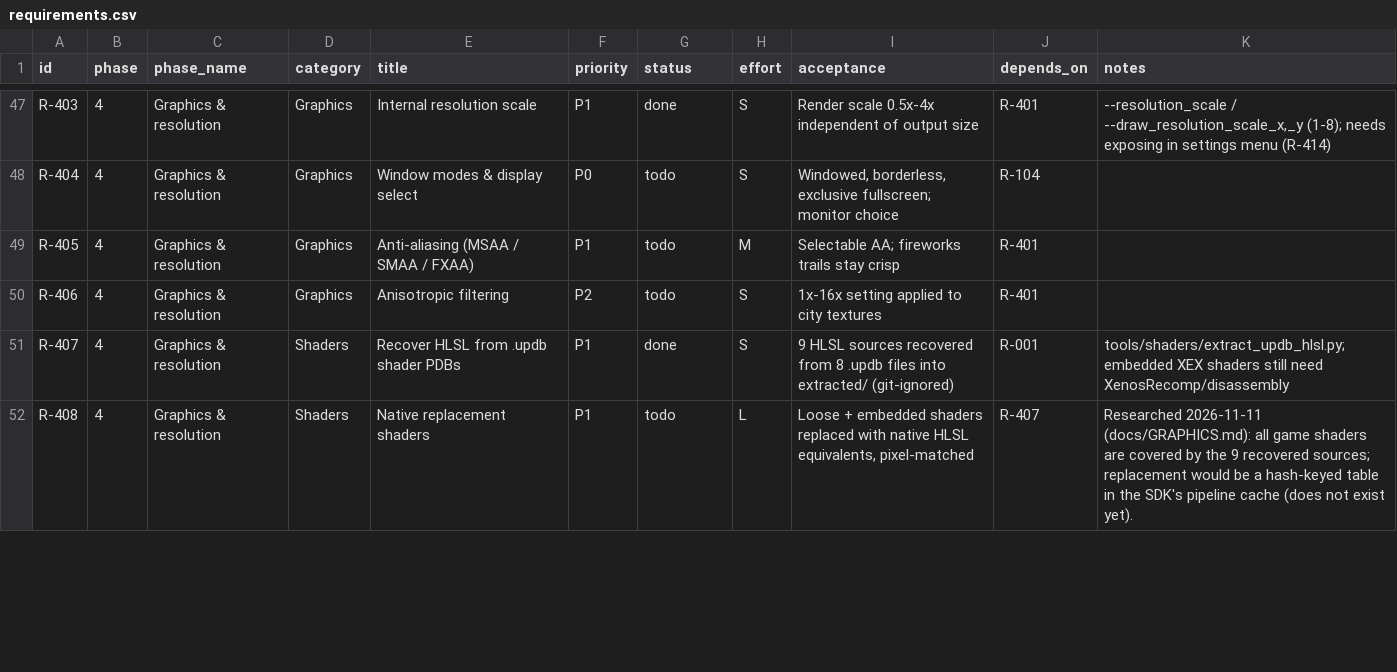
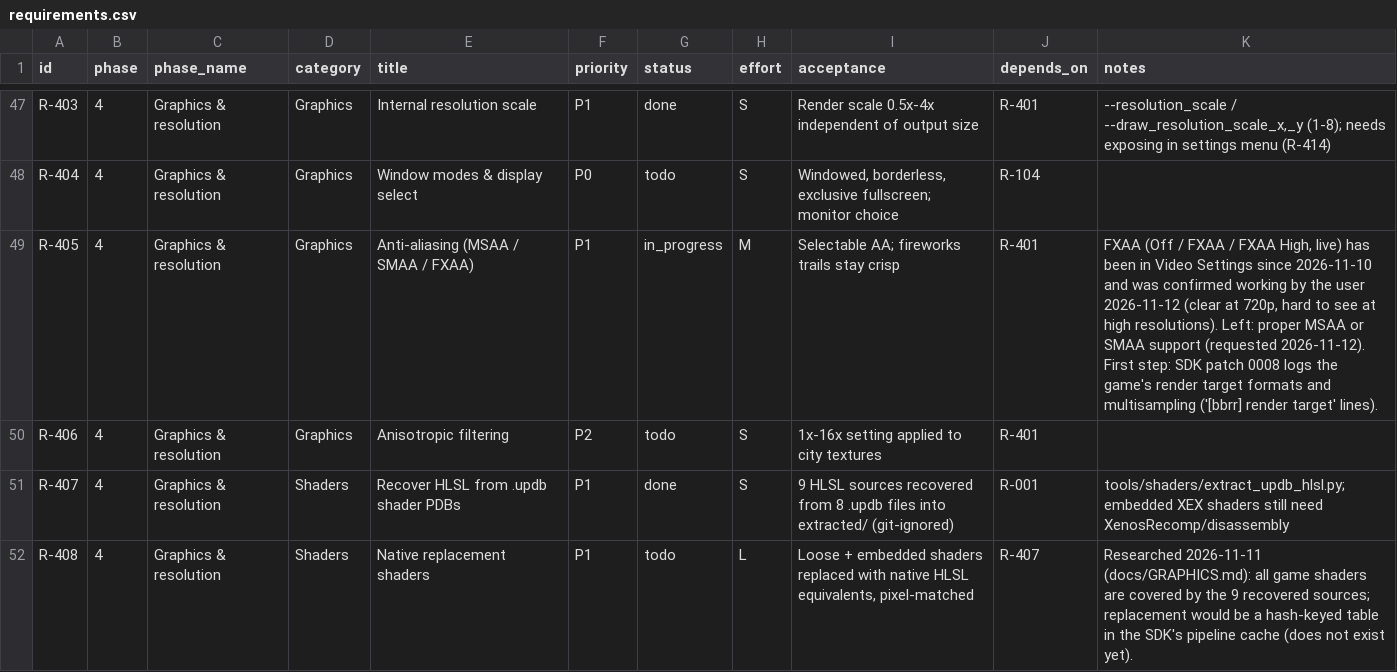
Before and after one commit to CorrieDivitt/BoomBoomRocketRevolution, a CSV file: docs/requirements.csv, drawn as a sheet; only a part is shown, gaps mark what is left out; the diff covers the shown part only.

```diff
--- a/docs/requirements.csv
+++ b/docs/requirements.csv
@@ -48,3 +48,3 @@ R-403,4,Graphics & resolution,Graphics,Internal resolution scale,P1,done,S,Rende
 R-404,4,Graphics & resolution,Graphics,Window modes & display select,P0,todo,S,"Windowed, borderless, exclusive fullscreen; monitor choice",R-104,
-R-405,4,Graphics & resolution,Graphics,Anti-aliasing (MSAA / SMAA / FXAA),P1,todo,M,Selectable AA; fireworks trails stay crisp,R-401,
+R-405,4,Graphics & resolution,Graphics,Anti-aliasing (MSAA / SMAA / FXAA),P1,in_progress,M,Selectable AA; fireworks trails stay crisp,R-401," FXAA (Off / FXAA / FXAA High, live) has been in Video Settings since 2026-11-10 and was confirmed working by the user 2026-11-12 (clear at 720p, hard to see at high resolutions). Left: proper MSAA or SMAA support (requested 2026-11-12). First step: SDK patch 0008 logs the game's render target formats and multisampling ('[bbrr] render target' lines)."
 R-406,4,Graphics & resolution,Graphics,Anisotropic filtering,P2,todo,S,1x-16x setting applied to city textures,R-401,
```
Also changed, not shown: 1 added row and 10 edited cells elsewhere in this file, 6 other files.
